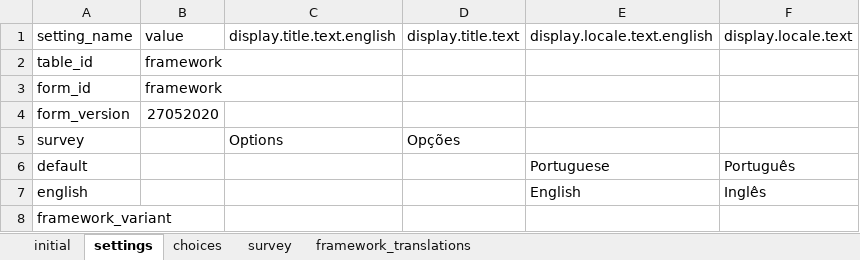
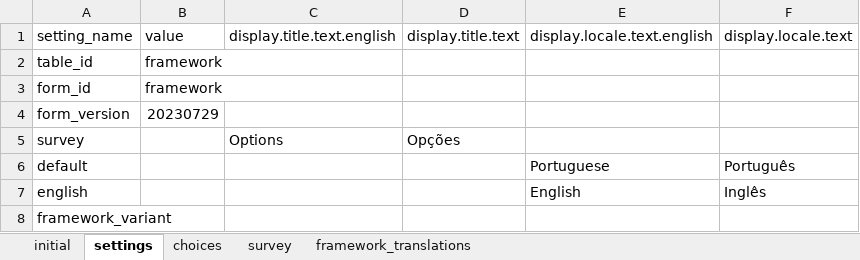
Before and after one commit to BandimHealthProject/Equipa, an Excel workbook: app/config/assets/framework/forms/framework/framework.xlsx, sheet settings, drawn as a sheet; values as stored, in another font and other column widths than the file's, no borders; the diff names each change by its address in the sheet, - before the commit and + after, or states it on an @@ line.

```diff
--- a/app/config/assets/framework/forms/framework/framework.xlsx (sheet settings)
+++ b/app/config/assets/framework/forms/framework/framework.xlsx (sheet settings)
-B4: 27052020
+B4: 20230729
```
Also changed, not shown: sheet survey, sheet choices, 2 other files.
